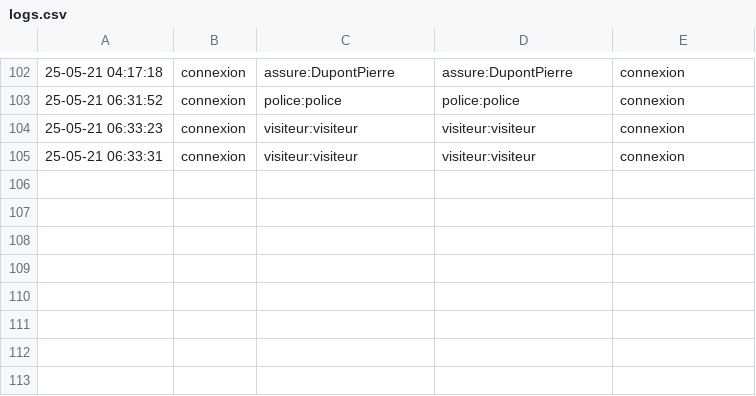
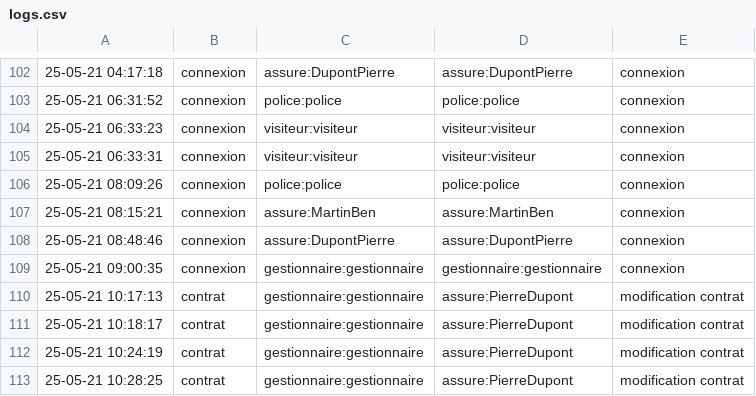
Before and after one commit to VikLeCorbeau/icar, a CSV file: db/logs.csv, drawn as a sheet; only a part is shown, gaps mark what is left out.

```diff
--- a/db/logs.csv
+++ b/db/logs.csv
@@ -105 +105,9 @@
 "25-05-21 06:33:31";connexion;visiteur:visiteur;visiteur:visiteur;connexion
+"25-05-21 08:09:26";connexion;police:police;police:police;connexion
+"25-05-21 08:15:21";connexion;assure:MartinBen;assure:MartinBen;connexion
+"25-05-21 08:48:46";connexion;assure:DupontPierre;assure:DupontPierre;connexion
+"25-05-21 09:00:35";connexion;gestionnaire:gestionnaire;gestionnaire:gestionnaire;connexion
+"25-05-21 10:17:13";contrat;gestionnaire:gestionnaire;assure:PierreDupont;"modification contrat"
+"25-05-21 10:18:17";contrat;gestionnaire:gestionnaire;assure:PierreDupont;"modification contrat"
+"25-05-21 10:24:19";contrat;gestionnaire:gestionnaire;assure:PierreDupont;"modification contrat"
+"25-05-21 10:28:25";contrat;gestionnaire:gestionnaire;assure:PierreDupont;"modification contrat"
```
Also changed, not shown: db/InfoAssure/DupontPierre/contrats.csv, 19 other files.
